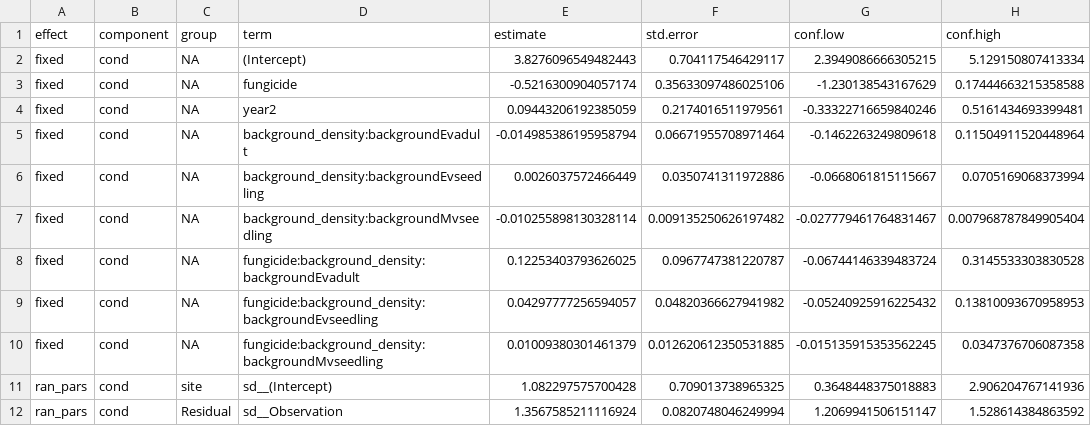
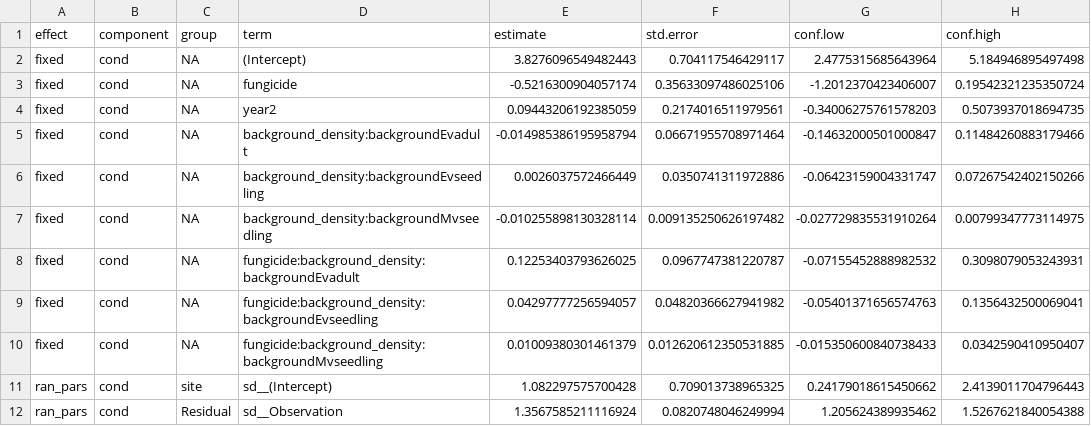
Before and after one commit to aekendig/invasive-grass-disease, a CSV file: output/evA_seed_model_2018_2019_density_exp.csv, drawn as a sheet.

```diff
--- a/output/evA_seed_model_2018_2019_density_exp.csv
+++ b/output/evA_seed_model_2018_2019_density_exp.csv
@@ -1,12 +1,12 @@
 effect,component,group,term,estimate,std.error,conf.low,conf.high
-fixed,cond,NA,(Intercept),3.8276096549482443,0.704117546429117,2.3949086666305215,5.129150807413334
-fixed,cond,NA,fungicide,-0.5216300904057174,0.35633097486025106,-1.230138543167629,0.17444663215358588
-fixed,cond,NA,year2,0.09443206192385059,0.2174016511979561,-0.33322716659840246,0.5161434693399481
-fixed,cond,NA,background_density:backgroundEvadult,-0.014985386195958794,0.06671955708971464,-0.1462263249809618,0.11504911520448964
-fixed,cond,NA,background_density:backgroundEvseedling,0.0026037572466449,0.0350741311972886,-0.0668061815115667,0.0705169068373994
-fixed,cond,NA,background_density:backgroundMvseedling,-0.010255898130328114,0.009135250626197482,-0.027779461764831467,0.007968787849905404
-fixed,cond,NA,fungicide:background_density:backgroundEvadult,0.12253403793626025,0.0967747381220787,-0.06744146339483724,0.3145533303830528
-fixed,cond,NA,fungicide:background_density:backgroundEvseedling,0.04297777256594057,0.04820366627941982,-0.05240925916225432,0.13810093670958953
-fixed,cond,NA,fungicide:background_density:backgroundMvseedling,0.01009380301461379,0.012620612350531885,-0.015135915353562245,0.0347376706087358
-ran_pars,cond,site,sd__(Intercept),1.082297575700428,0.709013738965325,0.3648448375018883,2.906204767141936
-ran_pars,cond,Residual,sd__Observation,1.3567585211116924,0.0820748046249994,1.2069941506151147,1.528614384863592
+fixed,cond,NA,(Intercept),3.8276096549482443,0.704117546429117,2.4775315685643964,5.184946895497498
+fixed,cond,NA,fungicide,-0.5216300904057174,0.35633097486025106,-1.2012370423406007,0.19542321235350724
+fixed,cond,NA,year2,0.09443206192385059,0.2174016511979561,-0.34006275761578203,0.5073937018694735
+fixed,cond,NA,background_density:backgroundEvadult,-0.014985386195958794,0.06671955708971464,-0.14632000501000847,0.11484260883179466
+fixed,cond,NA,background_density:backgroundEvseedling,0.0026037572466449,0.0350741311972886,-0.06423159004331747,0.07267542402150266
+fixed,cond,NA,background_density:backgroundMvseedling,-0.010255898130328114,0.009135250626197482,-0.027729835531910264,0.00799347773114975
+fixed,cond,NA,fungicide:background_density:backgroundEvadult,0.12253403793626025,0.0967747381220787,-0.07155452888982532,0.3098079053243931
+fixed,cond,NA,fungicide:background_density:backgroundEvseedling,0.04297777256594057,0.04820366627941982,-0.05401371656574763,0.1356432500069041
+fixed,cond,NA,fungicide:background_density:backgroundMvseedling,0.01009380301461379,0.012620612350531885,-0.015350600840738433,0.0342590410950407
+ran_pars,cond,site,sd__(Intercept),1.082297575700428,0.709013738965325,0.24179018615450662,2.4139011704796443
+ran_pars,cond,Residual,sd__Observation,1.3567585211116924,0.0820748046249994,1.205624389935462,1.5267621840054388
```
Also changed, not shown: code_data_relationships_revised_20231205.csv, output/evA_survival_model_2018_2019_density_exp.csv, 19 other files.
